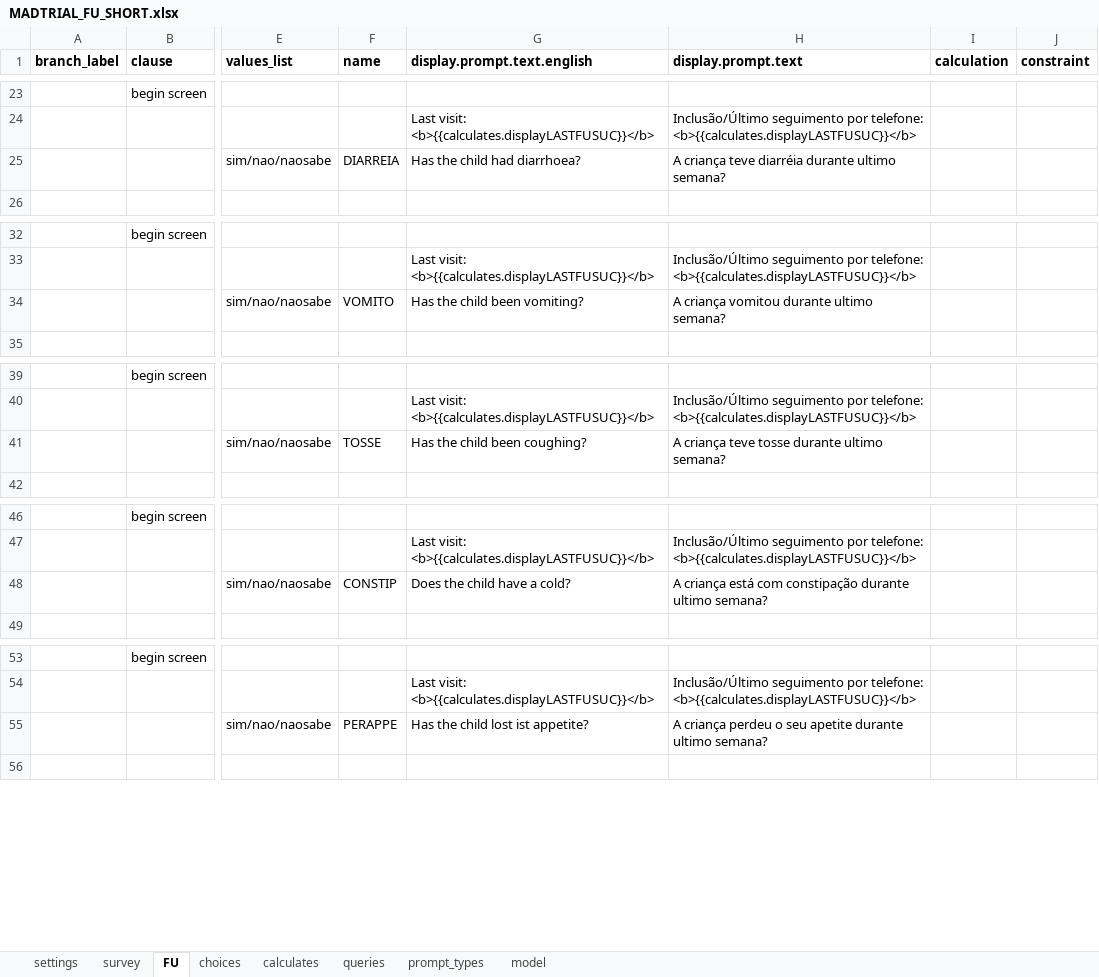
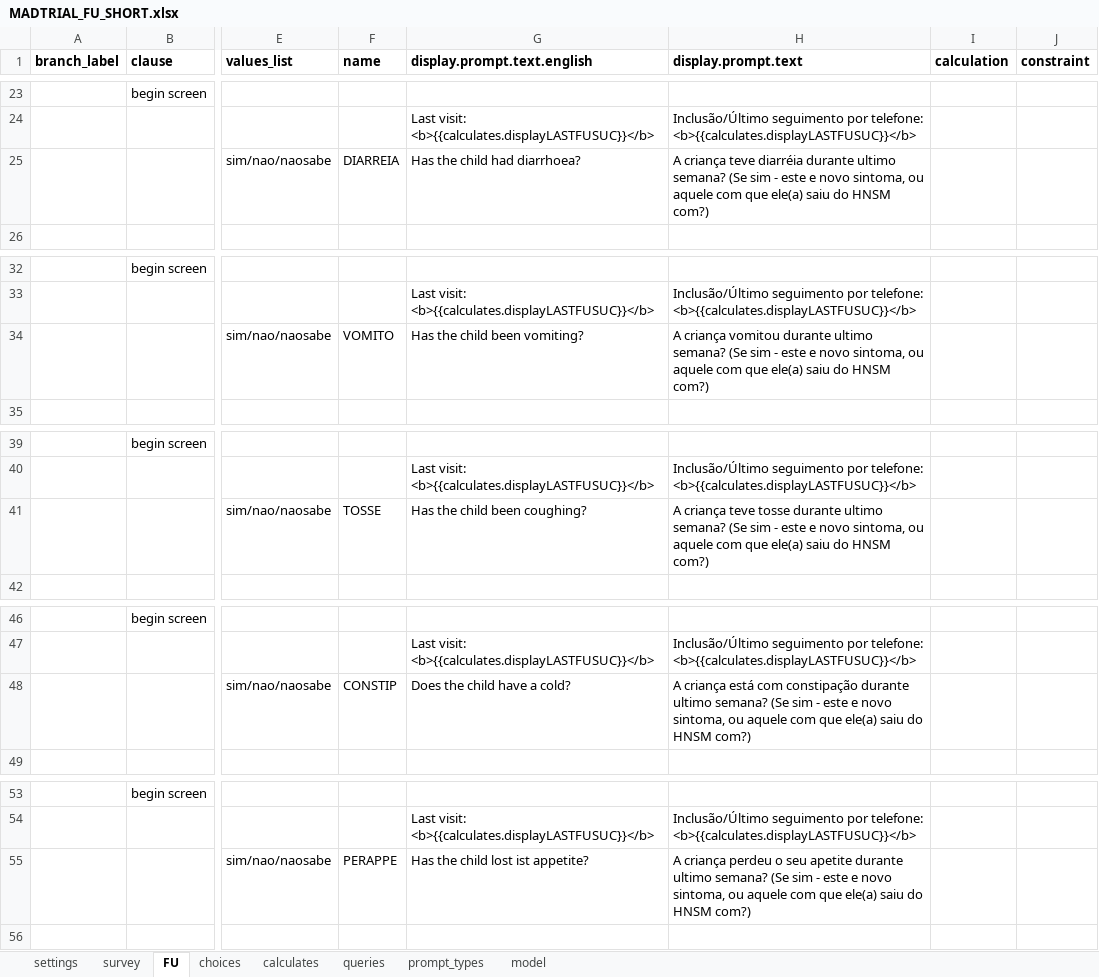
Before and after one commit to BandimHealthProject/MADtrial, an Excel workbook: app/config/tables/MADTRIAL_FU_SHORT/Forms/MADTRIAL_FU_SHORT/MADTRIAL_FU_SHORT.xlsx, sheet FU, drawn as a sheet; only a part is shown, gaps mark what is left out; values as stored, in another font and other column widths than the file's, no borders; the diff covers the shown part only; the diff names each change by its address in the sheet, - before the commit and + after, or states it on an @@ line.

Commit message:
Corrections to index and question phrasing for short FU

```diff
--- a/app/config/tables/MADTRIAL_FU_SHORT/Forms/MADTRIAL_FU_SHORT/MADTRIAL_FU_SHORT.xlsx (sheet FU)
+++ b/app/config/tables/MADTRIAL_FU_SHORT/Forms/MADTRIAL_FU_SHORT/MADTRIAL_FU_SHORT.xlsx (sheet FU)
-H25 (display.prompt.text): …ultimo semana?
+H25 (display.prompt.text): …ultimo semana? (Se sim - este e novo sintoma, ou aquele com que ele(a) saiu do HNSM com?)
-H34 (display.prompt.text): …ultimo semana?
+H34 (display.prompt.text): …ultimo semana? (Se sim - este e novo sintoma, ou aquele com que ele(a) saiu do HNSM com?)
-H41 (display.prompt.text): …ultimo semana?
+H41 (display.prompt.text): …ultimo semana? (Se sim - este e novo sintoma, ou aquele com que ele(a) saiu do HNSM com?)
-H48 (display.prompt.text): …ultimo semana?
+H48 (display.prompt.text): …ultimo semana? (Se sim - este e novo sintoma, ou aquele com que ele(a) saiu do HNSM com?)
-H55 (display.prompt.text): …ultimo semana?
+H55 (display.prompt.text): …ultimo semana? (Se sim - este e novo sintoma, ou aquele com que ele(a) saiu do HNSM com?)
```
Also changed, not shown: 5 edited cells elsewhere in this sheet, 3 other files.
